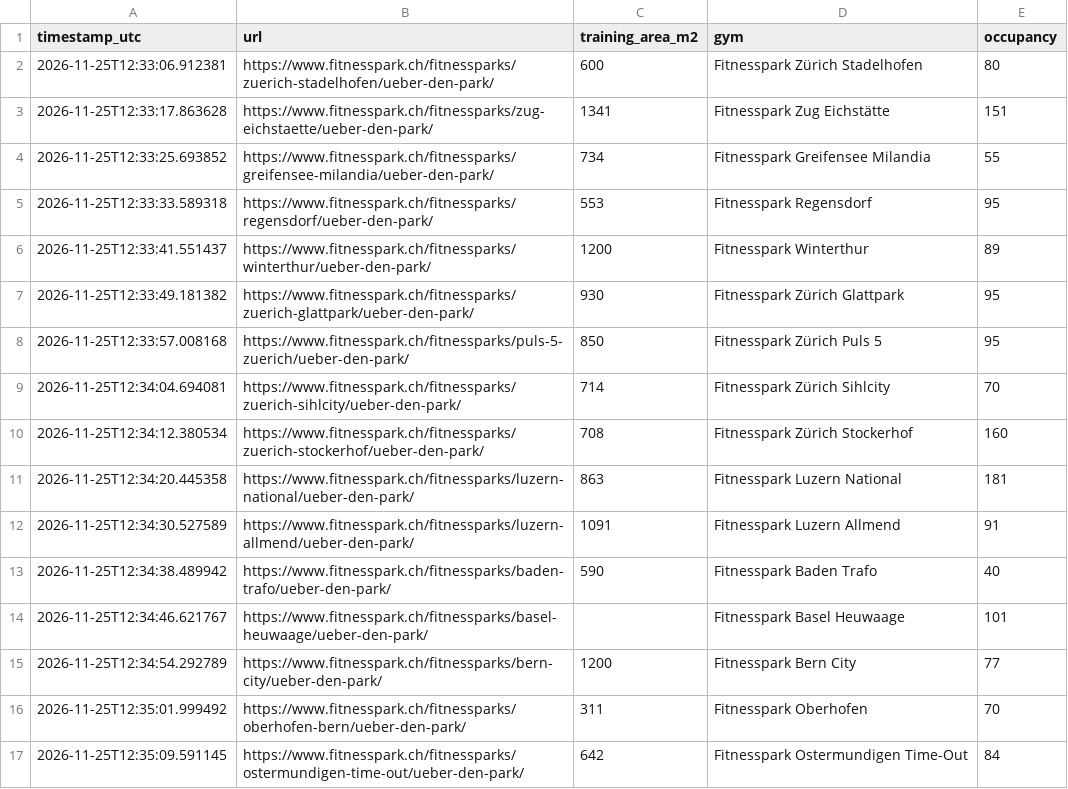
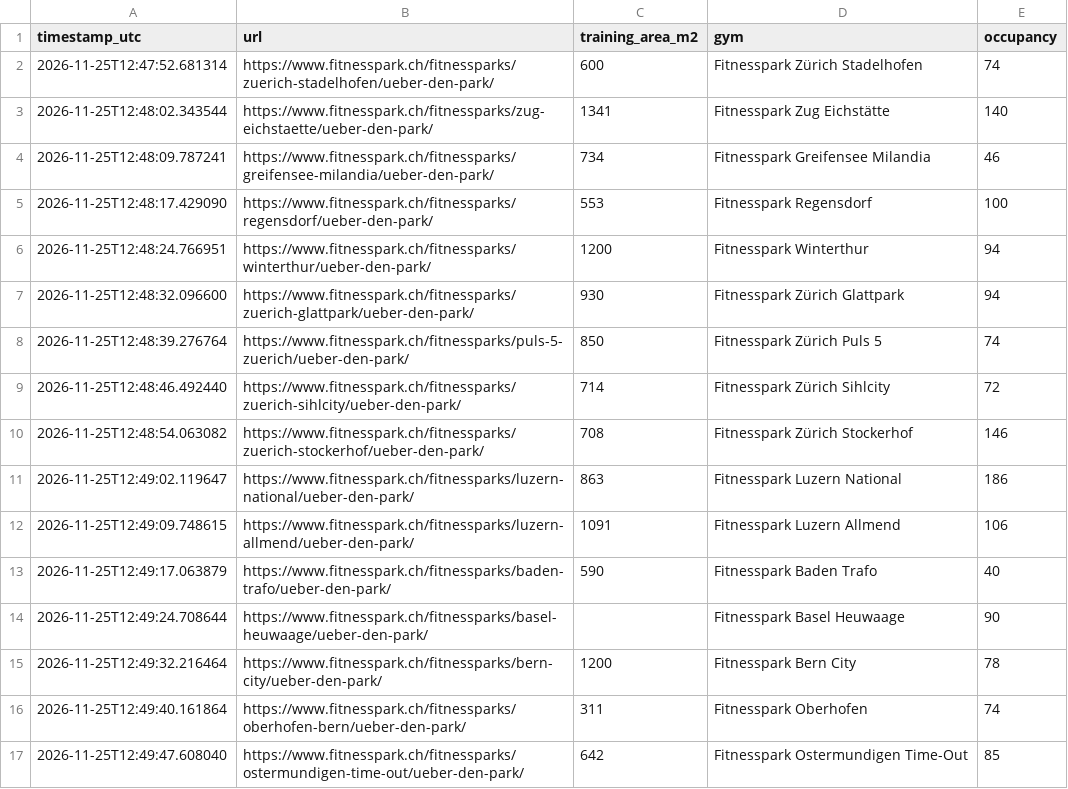
Before and after one commit to metaodi/gym-occupancy, a CSV file: occupancy.csv, drawn as a sheet.

```diff
--- a/occupancy.csv
+++ b/occupancy.csv
@@ -1,17 +1,17 @@
 "timestamp_utc","url","training_area_m2","gym","occupancy"
-"2026-11-25T12:33:06.912381","https://www.fitnesspark.ch/fitnessparks/zuerich-stadelhofen/ueber-den-park/",600,"Fitnesspark Zürich Stadelhofen",80
-"2026-11-25T12:33:17.863628","https://www.fitnesspark.ch/fitnessparks/zug-eichstaette/ueber-den-park/",1341,"Fitnesspark Zug Eichstätte",151
-"2026-11-25T12:33:25.693852","https://www.fitnesspark.ch/fitnessparks/greifensee-milandia/ueber-den-park/",734,"Fitnesspark Greifensee Milandia",55
-"2026-11-25T12:33:33.589318","https://www.fitnesspark.ch/fitnessparks/regensdorf/ueber-den-park/",553,"Fitnesspark Regensdorf",95
-"2026-11-25T12:33:41.551437","https://www.fitnesspark.ch/fitnessparks/winterthur/ueber-den-park/",1200,"Fitnesspark Winterthur",89
-"2026-11-25T12:33:49.181382","https://www.fitnesspark.ch/fitnessparks/zuerich-glattpark/ueber-den-park/",930,"Fitnesspark Zürich Glattpark",95
-"2026-11-25T12:33:57.008168","https://www.fitnesspark.ch/fitnessparks/puls-5-zuerich/ueber-den-park/",850,"Fitnesspark Zürich Puls 5",95
-"2026-11-25T12:34:04.694081","https://www.fitnesspark.ch/fitnessparks/zuerich-sihlcity/ueber-den-park/",714,"Fitnesspark Zürich Sihlcity",70
-"2026-11-25T12:34:12.380534","https://www.fitnesspark.ch/fitnessparks/zuerich-stockerhof/ueber-den-park/",708,"Fitnesspark Zürich Stockerhof",160
-"2026-11-25T12:34:20.445358","https://www.fitnesspark.ch/fitnessparks/luzern-national/ueber-den-park/",863,"Fitnesspark Luzern National",181
-"2026-11-25T12:34:30.527589","https://www.fitnesspark.ch/fitnessparks/luzern-allmend/ueber-den-park/",1091,"Fitnesspark Luzern Allmend",91
-"2026-11-25T12:34:38.489942","https://www.fitnesspark.ch/fitnessparks/baden-trafo/ueber-den-park/",590,"Fitnesspark Baden Trafo",40
-"2026-11-25T12:34:46.621767","https://www.fitnesspark.ch/fitnessparks/basel-heuwaage/ueber-den-park/","","Fitnesspark Basel Heuwaage",101
-"2026-11-25T12:34:54.292789","https://www.fitnesspark.ch/fitnessparks/bern-city/ueber-den-park/",1200,"Fitnesspark Bern City",77
-"2026-11-25T12:35:01.999492","https://www.fitnesspark.ch/fitnessparks/oberhofen-bern/ueber-den-park/",311,"Fitnesspark Oberhofen",70
-"2026-11-25T12:35:09.591145","https://www.fitnesspark.ch/fitnessparks/ostermundigen-time-out/ueber-den-park/",642,"Fitnesspark Ostermundigen Time-Out",84
+"2026-11-25T12:47:52.681314","https://www.fitnesspark.ch/fitnessparks/zuerich-stadelhofen/ueber-den-park/",600,"Fitnesspark Zürich Stadelhofen",74
+"2026-11-25T12:48:02.343544","https://www.fitnesspark.ch/fitnessparks/zug-eichstaette/ueber-den-park/",1341,"Fitnesspark Zug Eichstätte",140
+"2026-11-25T12:48:09.787241","https://www.fitnesspark.ch/fitnessparks/greifensee-milandia/ueber-den-park/",734,"Fitnesspark Greifensee Milandia",46
+"2026-11-25T12:48:17.429090","https://www.fitnesspark.ch/fitnessparks/regensdorf/ueber-den-park/",553,"Fitnesspark Regensdorf",100
+"2026-11-25T12:48:24.766951","https://www.fitnesspark.ch/fitnessparks/winterthur/ueber-den-park/",1200,"Fitnesspark Winterthur",94
+"2026-11-25T12:48:32.096600","https://www.fitnesspark.ch/fitnessparks/zuerich-glattpark/ueber-den-park/",930,"Fitnesspark Zürich Glattpark",94
+"2026-11-25T12:48:39.276764","https://www.fitnesspark.ch/fitnessparks/puls-5-zuerich/ueber-den-park/",850,"Fitnesspark Zürich Puls 5",74
+"2026-11-25T12:48:46.492440","https://www.fitnesspark.ch/fitnessparks/zuerich-sihlcity/ueber-den-park/",714,"Fitnesspark Zürich Sihlcity",72
+"2026-11-25T12:48:54.063082","https://www.fitnesspark.ch/fitnessparks/zuerich-stockerhof/ueber-den-park/",708,"Fitnesspark Zürich Stockerhof",146
+"2026-11-25T12:49:02.119647","https://www.fitnesspark.ch/fitnessparks/luzern-national/ueber-den-park/",863,"Fitnesspark Luzern National",186
+"2026-11-25T12:49:09.748615","https://www.fitnesspark.ch/fitnessparks/luzern-allmend/ueber-den-park/",1091,"Fitnesspark Luzern Allmend",106
+"2026-11-25T12:49:17.063879","https://www.fitnesspark.ch/fitnessparks/baden-trafo/ueber-den-park/",590,"Fitnesspark Baden Trafo",40
+"2026-11-25T12:49:24.708644","https://www.fitnesspark.ch/fitnessparks/basel-heuwaage/ueber-den-park/","","Fitnesspark Basel Heuwaage",90
+"2026-11-25T12:49:32.216464","https://www.fitnesspark.ch/fitnessparks/bern-city/ueber-den-park/",1200,"Fitnesspark Bern City",78
+"2026-11-25T12:49:40.161864","https://www.fitnesspark.ch/fitnessparks/oberhofen-bern/ueber-den-park/",311,"Fitnesspark Oberhofen",74
+"2026-11-25T12:49:47.608040","https://www.fitnesspark.ch/fitnessparks/ostermundigen-time-out/ueber-den-park/",642,"Fitnesspark Ostermundigen Time-Out",85
```
